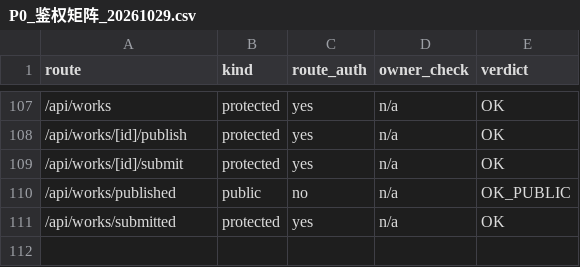
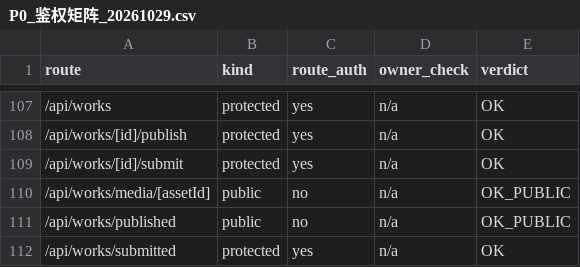
Before and after one commit to xiezuojie03-web/mohen-agent-2.0, a CSV file: tasks/results/P0_鉴权矩阵_20261029.csv, drawn as a sheet; only a part is shown, gaps mark what is left out.

```diff
--- a/tasks/results/P0_鉴权矩阵_20261029.csv
+++ b/tasks/results/P0_鉴权矩阵_20261029.csv
@@ -109,2 +109,3 @@
 /api/works/[id]/submit,protected,yes,n/a,OK
+/api/works/media/[assetId],public,no,n/a,OK_PUBLIC
 /api/works/published,public,no,n/a,OK_PUBLIC
```
Also changed, not shown: 1 other file.
